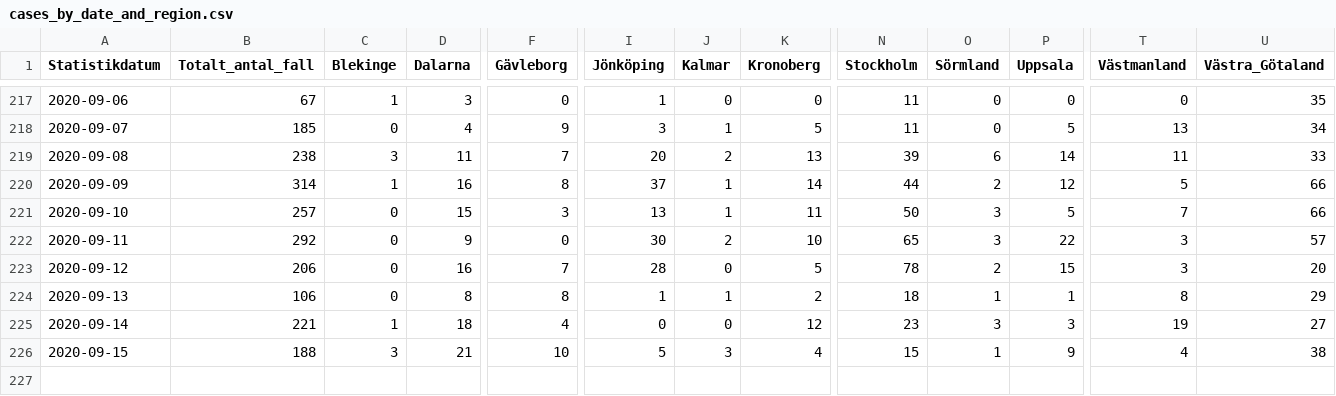
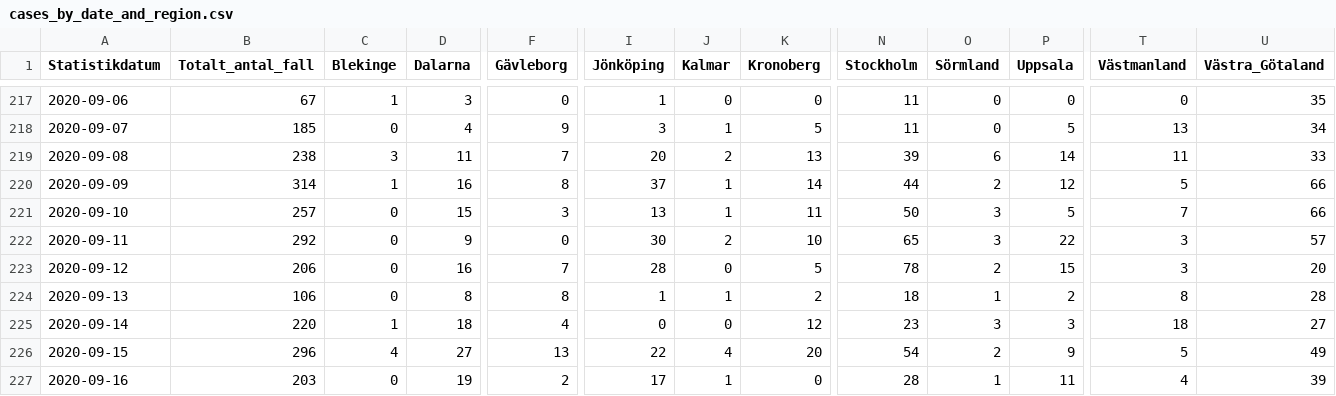
Before and after one commit to shortlisted/covid-19-sweden, a CSV file: cases_by_date_and_region.csv, drawn as a sheet; only a part is shown, gaps mark what is left out; rows hold the shown columns only; the diff covers the shown part only; the diff names each change by its address in the sheet, - before the commit and + after, or states it on an @@ line.

Commit message:
September 17, Swedish covid-19 data

```diff
--- a/cases_by_date_and_region.csv
+++ b/cases_by_date_and_region.csv
-P224 (Uppsala): 1
+P224 (Uppsala): 2
-U224 (Västra_Götaland): 29
+U224 (Västra_Götaland): 28
-B225 (Totalt_antal_fall): 221
+B225 (Totalt_antal_fall): 220
-T225 (Västmanland): 19
+T225 (Västmanland): 18
-B226 (Totalt_antal_fall): 188
+B226 (Totalt_antal_fall): 296
-C226 (Blekinge): 3
+C226 (Blekinge): 4
-D226 (Dalarna): 21
+D226 (Dalarna): 27
-F226 (Gävleborg): 10
+F226 (Gävleborg): 13
-I226 (Jönköping): 5
+I226 (Jönköping): 22
-J226 (Kalmar): 3
+J226 (Kalmar): 4
-K226 (Kronoberg): 4
+K226 (Kronoberg): 20
-N226 (Stockholm): 15
+N226 (Stockholm): 54
-O226 (Sörmland): 1
+O226 (Sörmland): 2
-T226 (Västmanland): 4
+T226 (Västmanland): 5
-U226 (Västra_Götaland): 38
+U226 (Västra_Götaland): 49
+row 227: 2020-09-16 | 203 | 0 | 19 | 2 | 17 | 1 | 0 | 28 | 1 | 11 | 4 | 39
```
Also changed, not shown: 3 edited cells elsewhere in this file, ICU_by_date.csv, deaths_by_date.csv, 3 other files.
